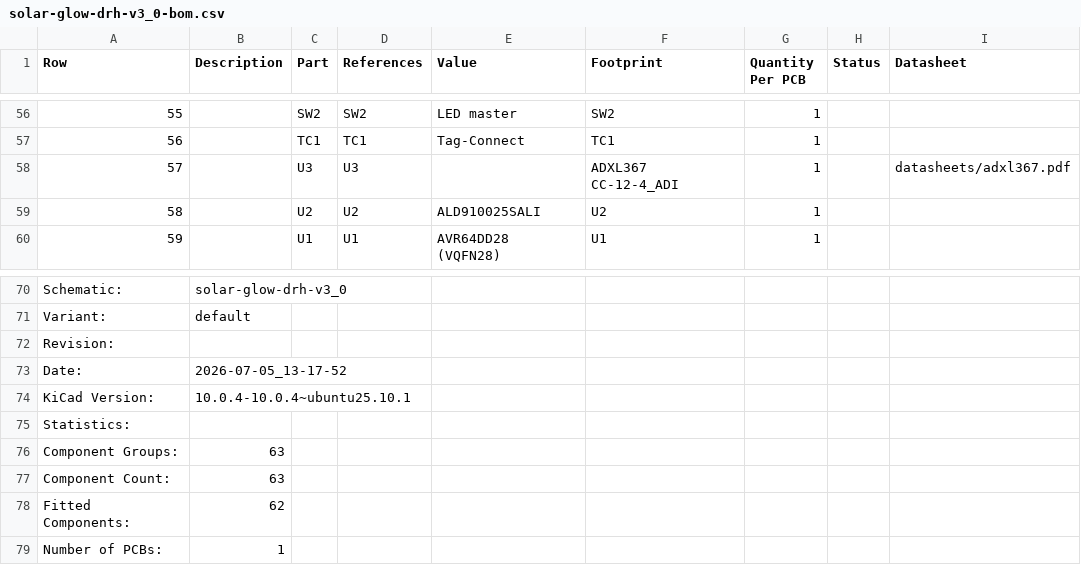
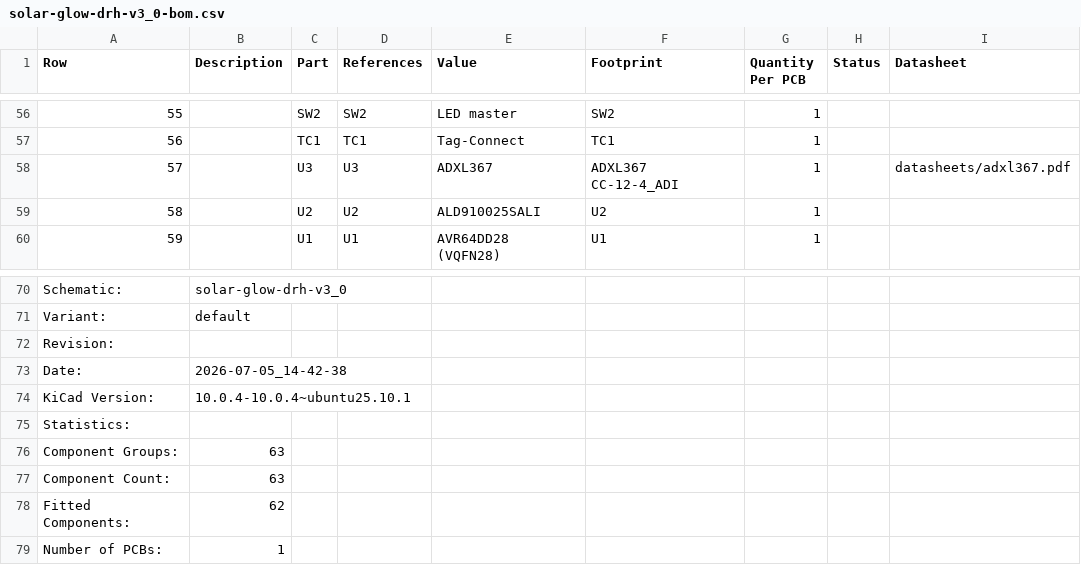
Before and after one commit to devinhorowitz/solar-business-card, a CSV file: Generated/fabdocs/solar-glow-drh-v3_0-bom.csv, drawn as a sheet; only a part is shown, gaps mark what is left out.

```diff
--- a/Generated/fabdocs/solar-glow-drh-v3_0-bom.csv
+++ b/Generated/fabdocs/solar-glow-drh-v3_0-bom.csv
@@ -57,3 +57,3 @@ Row,Description,Part,References,Value,Footprint,Quantity Per PCB,Status,Datashee
 56,,TC1,TC1,Tag-Connect,TC1,1, ,
-57,,U3,U3,,ADXL367 CC-12-4_ADI,1, ,datasheets/adxl367.pdf
+57,,U3,U3,ADXL367,ADXL367 CC-12-4_ADI,1, ,datasheets/adxl367.pdf
 58,,U2,U2,ALD910025SALI,U2,1, ,
@@ -72,3 +72,3 @@ Variant:,default
 Revision:,
-Date:,2026-07-05_13-17-52
+Date:,2026-07-05_14-42-38
 KiCad Version:,10.0.4-10.0.4~ubuntu25.10.1
```
Also changed, not shown: Generated/fabdocs/solar-glow-drh-v3_0-bottom_pos.csv, 8 other files.
